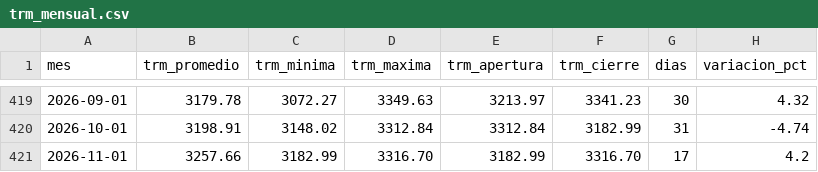
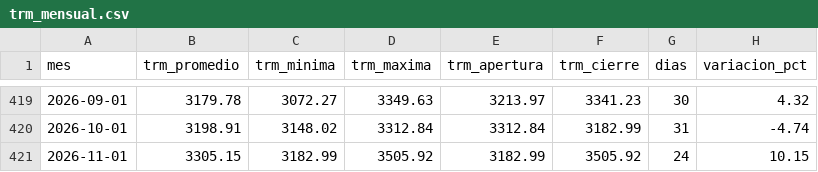
Before and after one commit to KevinMoya200/trm-colombia-pipeline, a CSV file: output/trm_mensual.csv, drawn as a sheet; only a part is shown, gaps mark what is left out.

```diff
--- a/output/trm_mensual.csv
+++ b/output/trm_mensual.csv
@@ -420,2 +420,2 @@ mes,trm_promedio,trm_minima,trm_maxima,trm_apertura,trm_cierre,dias,variacion_pc
 2026-10-01,3198.91,3148.02,3312.84,3312.84,3182.99,31,-4.74
-2026-11-01,3257.66,3182.99,3316.70,3182.99,3316.70,17,4.2
+2026-11-01,3305.15,3182.99,3505.92,3182.99,3505.92,24,10.15
```
Also changed, not shown: output/trm_volatilidad.csv, 3 other files.
